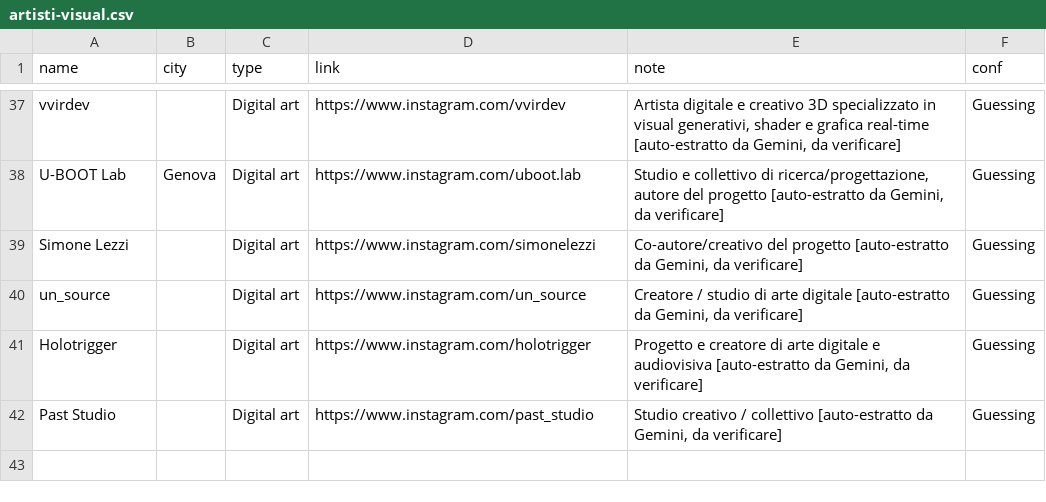
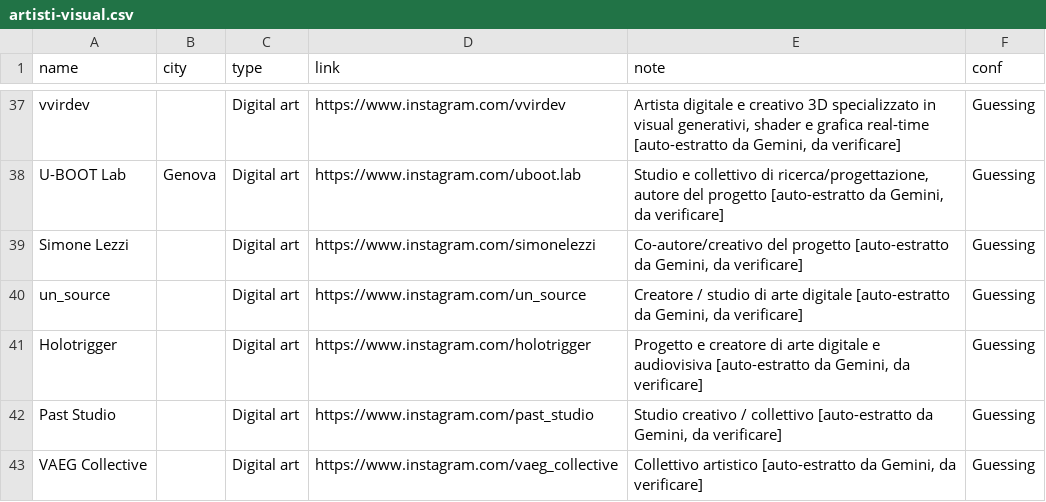
Before and after one commit to piwa90/radar-eventi, a CSV file: artisti-visual.csv, drawn as a sheet; only a part is shown, gaps mark what is left out.

```diff
--- a/artisti-visual.csv
+++ b/artisti-visual.csv
@@ -42 +42,2 @@ Holotrigger,,Digital art,https://www.instagram.com/holotrigger,"Progetto e creat
 Past Studio,,Digital art,https://www.instagram.com/past_studio,"Studio creativo / collettivo [auto-estratto da Gemini, da verificare]",Guessing
+VAEG Collective,,Digital art,https://www.instagram.com/vaeg_collective,"Collettivo artistico [auto-estratto da Gemini, da verificare]",Guessing
```
Also changed, not shown: 3 other files.
